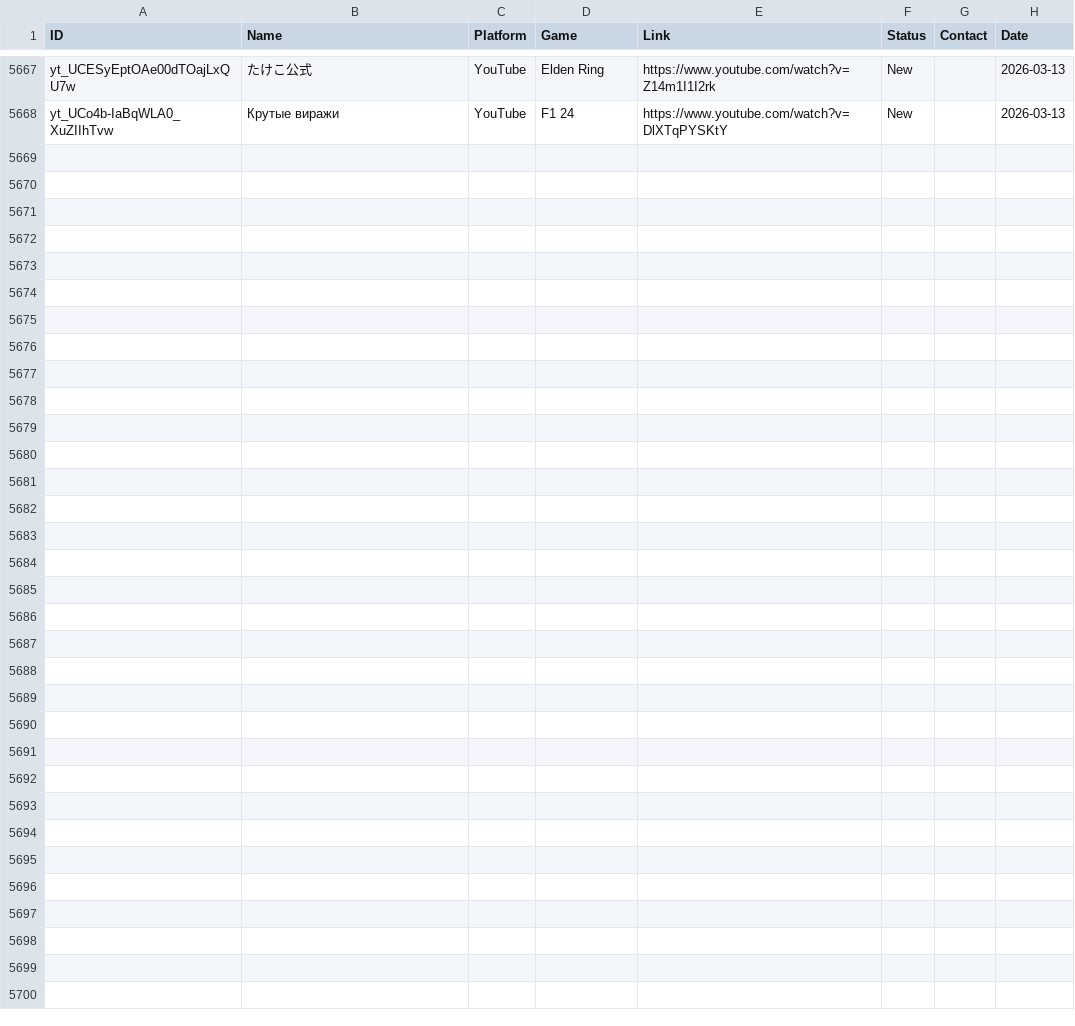
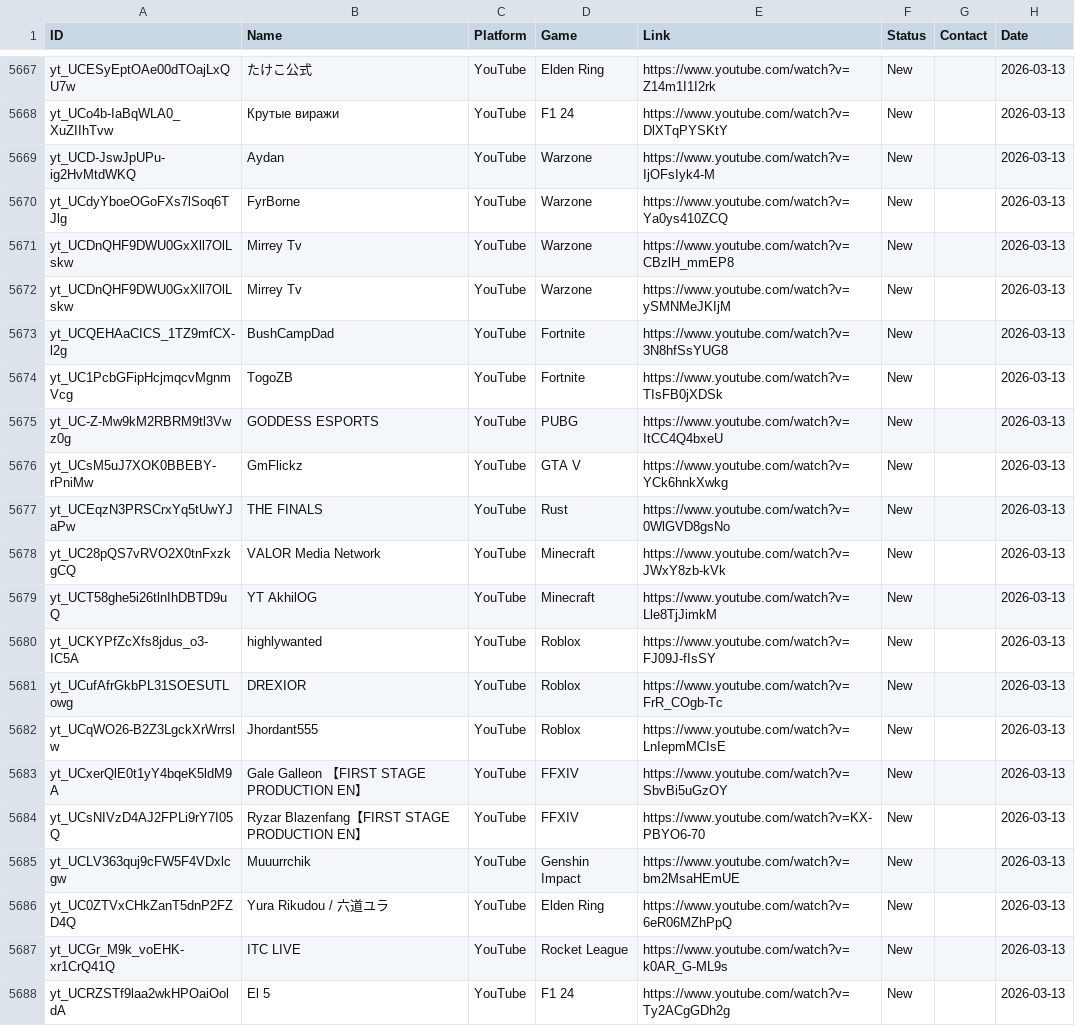
Before and after one commit to Tatarlibrarian/twitch-scraper, a CSV file: leads.csv, drawn as a sheet; only a part is shown, gaps mark what is left out; the diff names each change by its address in the sheet, - before the commit and + after, or states it on an @@ line.

```diff
--- a/leads.csv
+++ b/leads.csv
+row 5669: yt_UCD-JswJpUPu-ig2HvMtdWKQ | Aydan | YouTube | Warzone | https://www.youtube.com/watch?v=IjOFsIyk4-M | New |  | 2026-03-13
+row 5670: yt_UCdyYboeOGoFXs7lSoq6TJlg | FyrBorne | YouTube | Warzone | https://www.youtube.com/watch?v=Ya0ys410ZCQ | New |  | 2026-03-13
+row 5671: yt_UCDnQHF9DWU0GxXll7OlLskw | Mirrey Tv | YouTube | Warzone | https://www.youtube.com/watch?v=CBzlH_mmEP8 | New |  | 2026-03-13
+row 5672: yt_UCDnQHF9DWU0GxXll7OlLskw | Mirrey Tv | YouTube | Warzone | https://www.youtube.com/watch?v=ySMNMeJKIjM | New |  | 2026-03-13
+row 5673: yt_UCQEHAaCICS_1TZ9mfCX-l2g | BushCampDad | YouTube | Fortnite | https://www.youtube.com/watch?v=3N8hfSsYUG8 | New |  | 2026-03-13
+row 5674: yt_UC1PcbGFipHcjmqcvMgnmVcg | TogoZB | YouTube | Fortnite | https://www.youtube.com/watch?v=TIsFB0jXDSk | New |  | 2026-03-13
+row 5675: yt_UC-Z-Mw9kM2RBRM9tl3Vwz0g | GODDESS ESPORTS | YouTube | PUBG | https://www.youtube.com/watch?v=ItCC4Q4bxeU | New |  | 2026-03-13
+row 5676: yt_UCsM5uJ7XOK0BBEBY-rPniMw | GmFlickz | YouTube | GTA V | https://www.youtube.com/watch?v=YCk6hnkXwkg | New |  | 2026-03-13
+row 5677: yt_UCEqzN3PRSCrxYq5tUwYJaPw | THE FINALS | YouTube | Rust | https://www.youtube.com/watch?v=0WlGVD8gsNo | New |  | 2026-03-13
+row 5678: yt_UC28pQS7vRVO2X0tnFxzkgCQ | VALOR Media Network | YouTube | Minecraft | https://www.youtube.com/watch?v=JWxY8zb-kVk | New |  | 2026-03-13
+row 5679: yt_UCT58ghe5i26tlnIhDBTD9uQ | YT AkhilOG | YouTube | Minecraft | https://www.youtube.com/watch?v=Lle8TjJimkM | New |  | 2026-03-13
+row 5680: yt_UCKYPfZcXfs8jdus_o3-IC5A | highlywanted | YouTube | Roblox | https://www.youtube.com/watch?v=FJ09J-fIsSY | New |  | 2026-03-13
+row 5681: yt_UCufAfrGkbPL31SOESUTLowg | DREXIOR | YouTube | Roblox | https://www.youtube.com/watch?v=FrR_COgb-Tc | New |  | 2026-03-13
+row 5682: yt_UCqWO26-B2Z3LgckXrWrrslw | Jhordant555 | YouTube | Roblox | https://www.youtube.com/watch?v=LnIepmMCIsE | New |  | 2026-03-13
+row 5683: yt_UCxerQlE0t1yY4bqeK5ldM9A | Gale Galleon 【FIRST STAGE PRODUCTION EN】 | YouTube | FFXIV | https://www.youtube.com/watch?v=SbvBi5uGzOY | New |  | 2026-03-13
+row 5684: yt_UCsNIVzD4AJ2FPLi9rY7I05Q | Ryzar Blazenfang【FIRST STAGE PRODUCTION EN】 | YouTube | FFXIV | https://www.youtube.com/watch?v=KX-PBYO6-70 | New |  | 2026-03-13
+row 5685: yt_UCLV363quj9cFW5F4VDxlcgw | Muuurrchik | YouTube | Genshin Impact | https://www.youtube.com/watch?v=bm2MsaHEmUE | New |  | 2026-03-13
+row 5686: yt_UC0ZTVxCHkZanT5dnP2FZD4Q | Yura Rikudou / 六道ユラ | YouTube | Elden Ring | https://www.youtube.com/watch?v=6eR06MZhPpQ | New |  | 2026-03-13
+row 5687: yt_UCGr_M9k_voEHK-xr1CrQ41Q | ITC LIVE | YouTube | Rocket League | https://www.youtube.com/watch?v=k0AR_G-ML9s | New |  | 2026-03-13
+row 5688: yt_UCRZSTf9laa2wkHPOaiOoldA | El 5 | YouTube | F1 24 | https://www.youtube.com/watch?v=Ty2ACgGDh2g | New |  | 2026-03-13
```
